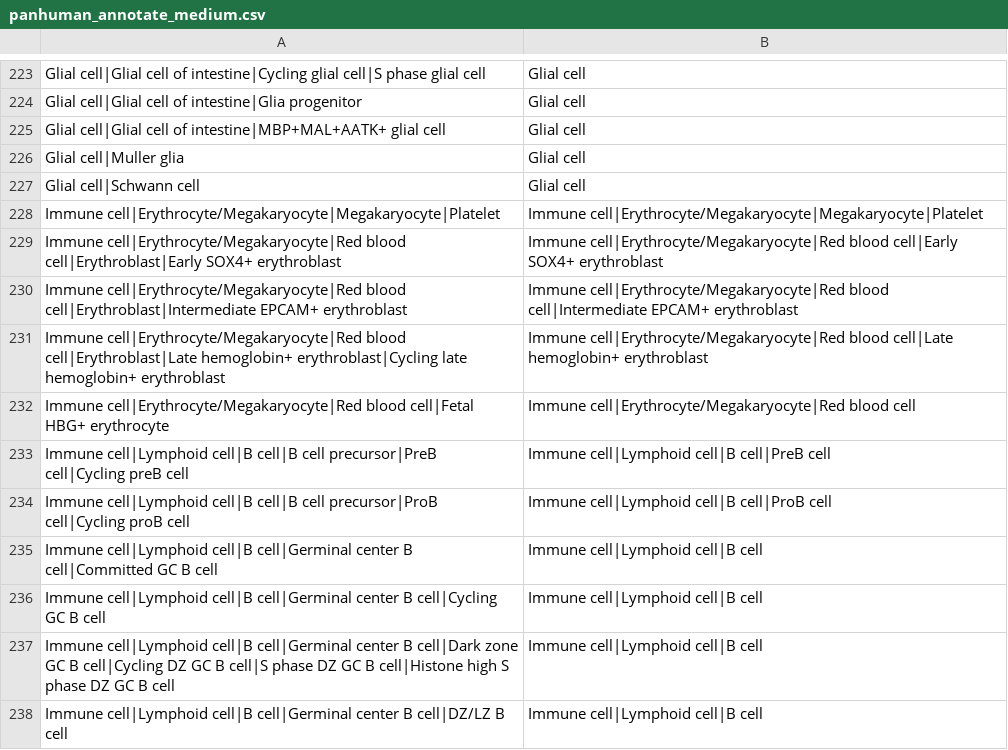
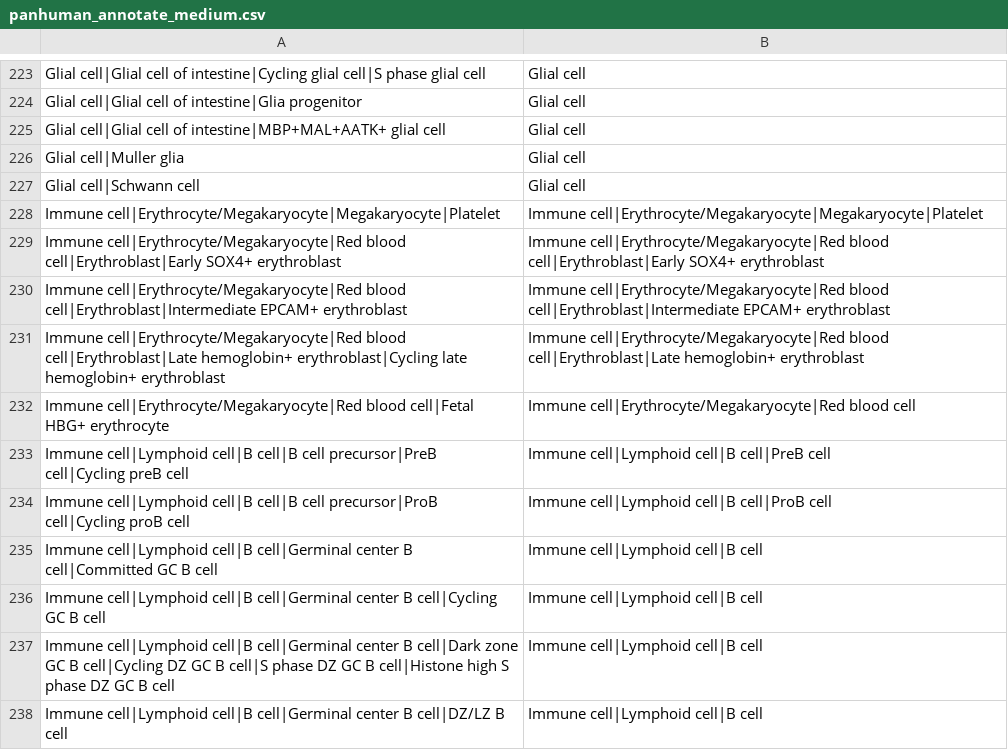
Before and after one commit to satijalab/panhumanpy, a CSV file: src/panhumanpy/_tools/postprocessing/panhuman_annotate_medium.csv, drawn as a sheet; only a part is shown, gaps mark what is left out.

Commit message:
minor fixes for medium level

```diff
--- a/src/panhumanpy/_tools/postprocessing/panhuman_annotate_medium.csv
+++ b/src/panhumanpy/_tools/postprocessing/panhuman_annotate_medium.csv
@@ -228,5 +228,5 @@ Glial cell|Schwann cell,Glial cell
 Immune cell|Erythrocyte/Megakaryocyte|Megakaryocyte|Platelet,Immune cell|Erythrocyte/Megakaryocyte|Megakaryocyte|Platelet
-Immune cell|Erythrocyte/Megakaryocyte|Red blood cell|Erythroblast|Early SOX4+ erythroblast,Immune cell|Erythrocyte/Megakaryocyte|Red blood cell|Early SOX4+ erythroblast
-Immune cell|Erythrocyte/Megakaryocyte|Red blood cell|Erythroblast|Intermediate EPCAM+ erythroblast,Immune cell|Erythrocyte/Megakaryocyte|Red blood cell|Intermediate EPCAM+ erythroblast
-Immune cell|Erythrocyte/Megakaryocyte|Red blood cell|Erythroblast|Late hemoglobin+ erythroblast|Cycling late hemoglobin+ erythroblast,Immune cell|Erythrocyte/Megakaryocyte|Red blood cell|Late hemoglobin+ erythroblast
+Immune cell|Erythrocyte/Megakaryocyte|Red blood cell|Erythroblast|Early SOX4+ erythroblast,Immune cell|Erythrocyte/Megakaryocyte|Red blood cell|Erythroblast|Early SOX4+ erythroblast
+Immune cell|Erythrocyte/Megakaryocyte|Red blood cell|Erythroblast|Intermediate EPCAM+ erythroblast,Immune cell|Erythrocyte/Megakaryocyte|Red blood cell|Erythroblast|Intermediate EPCAM+ erythroblast
+Immune cell|Erythrocyte/Megakaryocyte|Red blood cell|Erythroblast|Late hemoglobin+ erythroblast|Cycling late hemoglobin+ erythroblast,Immune cell|Erythrocyte/Megakaryocyte|Red blood cell|Erythroblast|Late hemoglobin+ erythroblast
 Immune cell|Erythrocyte/Megakaryocyte|Red blood cell|Fetal HBG+ erythrocyte,Immune cell|Erythrocyte/Megakaryocyte|Red blood cell
```
Also changed, not shown: 1 other file.
